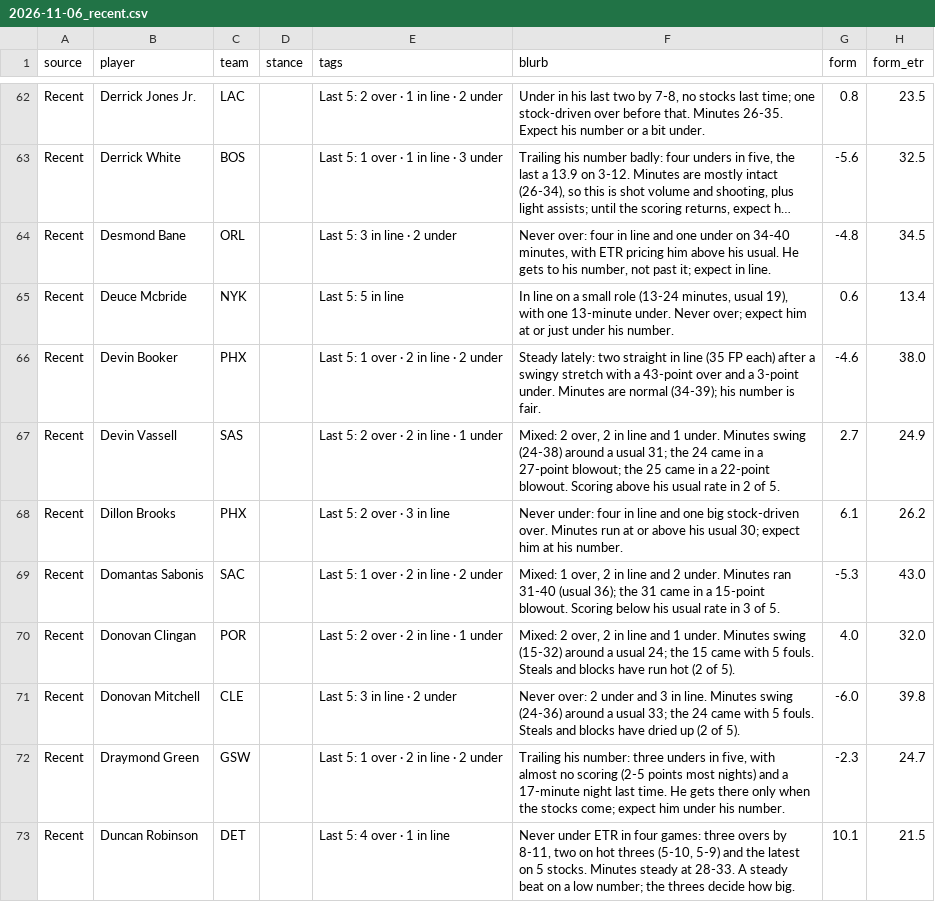
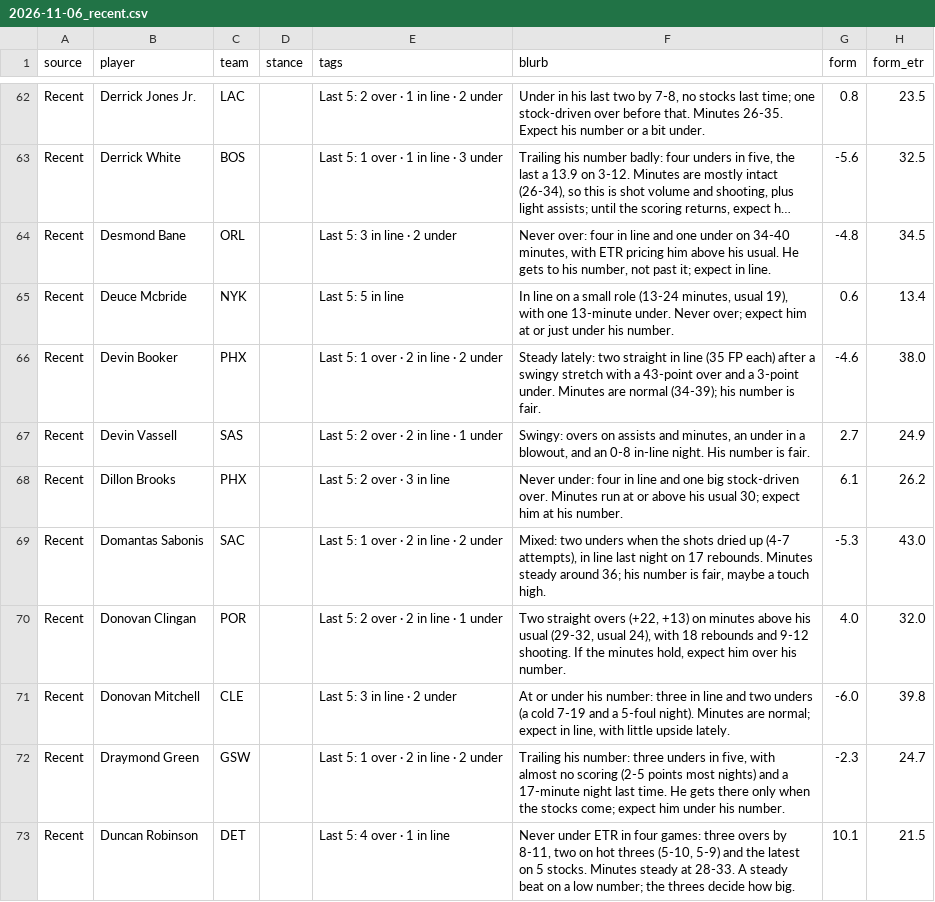
Before and after one commit to JonBoyBeats/br_rankings, a CSV file: analysis/nba/takes/2026-11-06_recent.csv, drawn as a sheet; only a part is shown, gaps mark what is left out; long unchanged cells end in …; the diff covers the shown part only.

```diff
--- a/analysis/nba/takes/2026-11-06_recent.csv
+++ b/analysis/nba/takes/2026-11-06_recent.csv
@@ -66,7 +66,7 @@ Recent,Deuce Mcbride,NYK,,Last 5: 5 in line,"In line on a small role (13-24 minu
 Recent,Devin Booker,PHX,,Last 5: 1 over · 2 in line · 2 under,Steady lately: two straight in line (35 FP each) after a swingy stretch with a 43-point over and a 3-point under. Minutes are normal (34-39); his number is fair.,-4.6,38.0
-Recent,Devin Vassell,SAS,,Last 5: 2 over · 2 in line · 1 under,"Mixed: 2 over, 2 in line and 1 under. Minutes swing (24-38) around a usual 31; the 24 came in a 27-point blowout; the 25 came in a 22-point blowout. Scoring above his usual rate in 2 of 5.",2.7,24.9
+Recent,Devin Vassell,SAS,,Last 5: 2 over · 2 in line · 1 under,"Swingy: overs on assists and minutes, an under in a blowout, and an 0-8 in-line night. His number is fair.",2.7,24.9
 Recent,Dillon Brooks,PHX,,Last 5: 2 over · 3 in line,Never under: four in line and one big stock-driven over. Minutes run at or above his usual 30; expect him at his number.,6.1,26.2
-Recent,Domantas Sabonis,SAC,,Last 5: 1 over · 2 in line · 2 under,"Mixed: 1 over, 2 in line and 2 under. Minutes ran 31-40 (usual 36); the 31 came in a 15-point blowout. Scoring below his usual rate in 3 of 5.",-5.3,43.0
-Recent,Donovan Clingan,POR,,Last 5: 2 over · 2 in line · 1 under,"Mixed: 2 over, 2 in line and 1 under. Minutes swing (15-32) around a usual 24; the 15 came with 5 fouls. Steals and blocks have run hot (2 of 5).",4.0,32.0
-Recent,Donovan Mitchell,CLE,,Last 5: 3 in line · 2 under,Never over: 2 under and 3 in line. Minutes swing (24-36) around a usual 33; the 24 came with 5 fouls. Steals and blocks have dried up (2 of 5).,-6.0,39.8
+Recent,Domantas Sabonis,SAC,,Last 5: 1 over · 2 in line · 2 under,"Mixed: two unders when the shots dried up (4-7 attempts), in line last night on 17 rebounds. Minutes steady around 36; his number is fair, maybe a touch high.",-5.3,43.0
+Recent,Donovan Clingan,POR,,Last 5: 2 over · 2 in line · 1 under,"Two straight overs (+22, +13) on minutes above his usual (29-32, usual 24), with 18 rebounds and 9-12 shooting. If the minutes hold, expect him over his number.",4.0,32.0
+Recent,Donovan Mitchell,CLE,,Last 5: 3 in line · 2 under,"At or under his number: three in line and two unders (a cold 7-19 and a 5-foul night). Minutes are normal; expect in line, with little upside lately.",-6.0,39.8
 Recent,Draymond Green,GSW,,Last 5: 1 over · 2 in line · 2 under,"Trailing his number: three unders in five, with almost no scoring (2-5 points most nights) and a 17-minute night last time. He gets there only when the stocks come; expect him under his number.",-2.3,24.7
```
Also changed, not shown: 1 added row and 62 edited cells elsewhere in this file, analysis/nba/form.csv, 1 other file.
